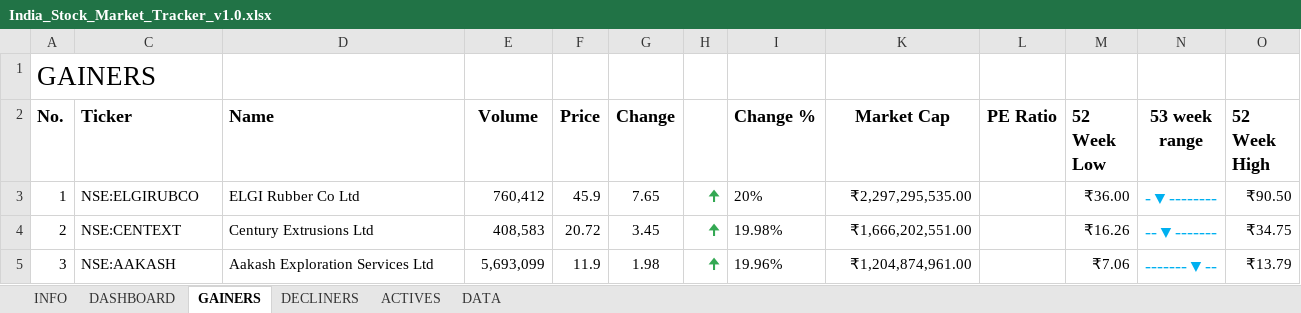
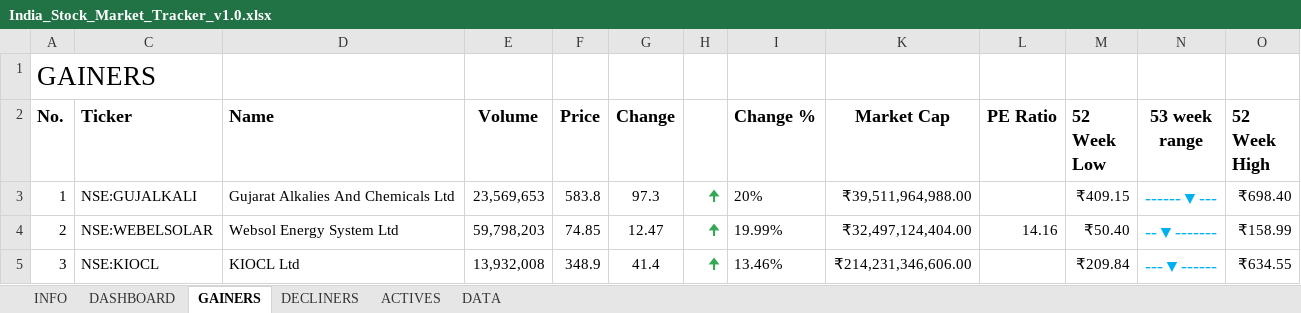
Before and after one commit to justshareon/appointo, an Excel workbook: India_Stock_Market_Tracker_v1.0.xlsx, sheet GAINERS, drawn as a sheet; only a part is shown; values as stored, in another font and other column widths than the file's, no borders; charts and pictures and conditional formats and table styles not drawn; the diff covers the shown part only; the diff names each change by its address in the sheet, - before the commit and + after, or states it on an @@ line.

```diff
--- a/India_Stock_Market_Tracker_v1.0.xlsx (sheet GAINERS)
+++ b/India_Stock_Market_Tracker_v1.0.xlsx (sheet GAINERS)
-C3 (Ticker): NSE:ELGIRUBCO
+C3 (Ticker): NSE:GUJALKALI
-D3 (Name): ELGI Rubber Co Ltd
+D3 (Name): Gujarat Alkalies And Chemicals Ltd
-E3 (Volume): 760,412
+E3 (Volume): 23,569,653
-F3 (Price): 45.9
+F3 (Price): 583.8
-G3 (Change): 7.65
+G3 (Change): 97.3
-K3 (Market Cap): ₹2,297,295,535.00
+K3 (Market Cap): ₹39,511,964,988.00
-M3 (52 Week Low): ₹36.00
+M3 (52 Week Low): ₹409.15
-N3 (53 week range): -▼--------
+N3 (53 week range): ------▼---
-O3 (52 Week High): ₹90.50
+O3 (52 Week High): ₹698.40
-C4 (Ticker): NSE:CENTEXT
+C4 (Ticker): NSE:WEBELSOLAR
-D4 (Name): Century Extrusions Ltd
+D4 (Name): Websol Energy System Ltd
-E4 (Volume): 408,583
+E4 (Volume): 59,798,203
-F4 (Price): 20.72
+F4 (Price): 74.85
-G4 (Change): 3.45
+G4 (Change): 12.47
-I4 (Change %): 19.98%
+I4 (Change %): 19.99%
-K4 (Market Cap): ₹1,666,202,551.00
+K4 (Market Cap): ₹32,497,124,404.00
-L4 (PE Ratio): (empty)
+L4 (PE Ratio): 14.16
-M4 (52 Week Low): ₹16.26
+M4 (52 Week Low): ₹50.40
-O4 (52 Week High): ₹34.75
+O4 (52 Week High): ₹158.99
-C5 (Ticker): NSE:AAKASH
+C5 (Ticker): NSE:KIOCL
-D5 (Name): Aakash Exploration Services Ltd
+D5 (Name): KIOCL Ltd
-E5 (Volume): 5,693,099
+E5 (Volume): 13,932,008
-F5 (Price): 11.9
+F5 (Price): 348.9
-G5 (Change): 1.98
+G5 (Change): 41.4
-I5 (Change %): 19.96%
+I5 (Change %): 13.46%
-K5 (Market Cap): ₹1,204,874,961.00
+K5 (Market Cap): ₹214,231,346,606.00
-M5 (52 Week Low): ₹7.06
+M5 (52 Week Low): ₹209.84
-N5 (53 week range): -------▼--
+N5 (53 week range): ---▼------
-O5 (52 Week High): ₹13.79
+O5 (52 Week High): ₹634.55
```
Also changed, not shown: 179 edited cells elsewhere in this sheet, sheet DATA, sheet DASHBOARD, sheet ACTIVES, sheet DECLINERS, hidden cells, 5 other files.
